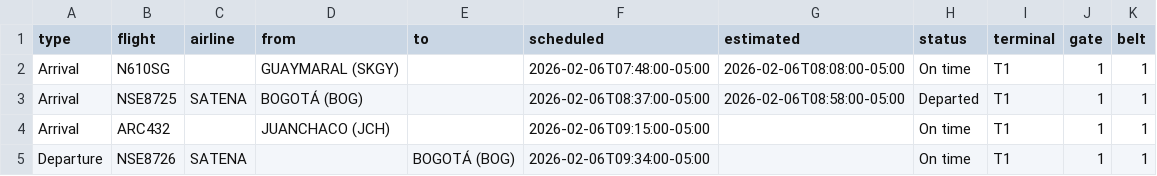
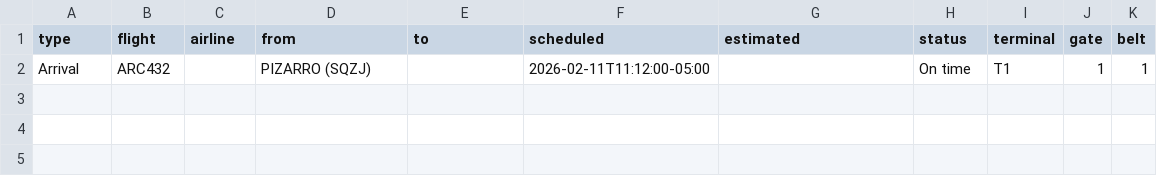
Before and after one commit to fredo2298-dev/airport-display-bun, a CSV file: flights.csv, drawn as a sheet.

Commit message:
Update flights.csv

```diff
--- a/flights.csv
+++ b/flights.csv
@@ -1,5 +1,2 @@
 type,flight,airline,from,to,scheduled,estimated,status,terminal,gate,belt
-Arrival,N610SG,,GUAYMARAL (SKGY),,2026-02-06T07:48:00-05:00,2026-02-06T08:08:00-05:00,On time,T1,1,1
-Arrival,NSE8725,SATENA,BOGOTÁ (BOG),,2026-02-06T08:37:00-05:00,2026-02-06T08:58:00-05:00,Departed,T1,1,1
-Arrival,ARC432,,JUANCHACO (JCH),,2026-02-06T09:15:00-05:00,,On time,T1,1,1
-Departure,NSE8726,SATENA,,BOGOTÁ (BOG),2026-02-06T09:34:00-05:00,,On time,T1,1,1
+Arrival,ARC432,,PIZARRO (SQZJ),,2026-02-11T11:12:00-05:00,,On time,T1,1,1
```
